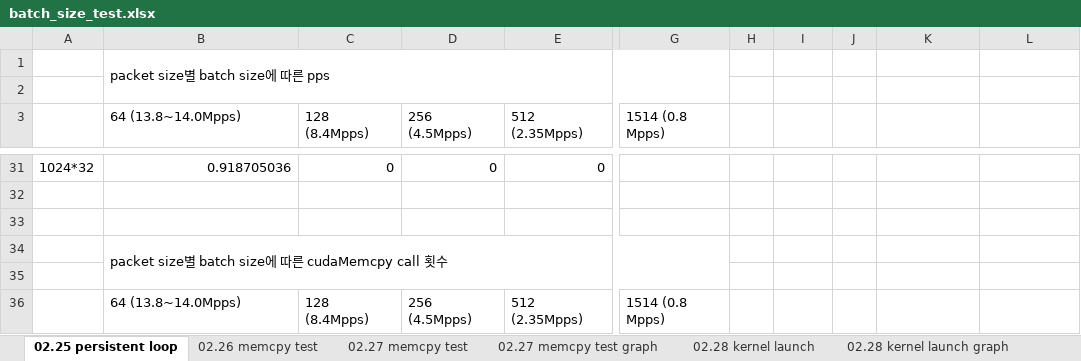
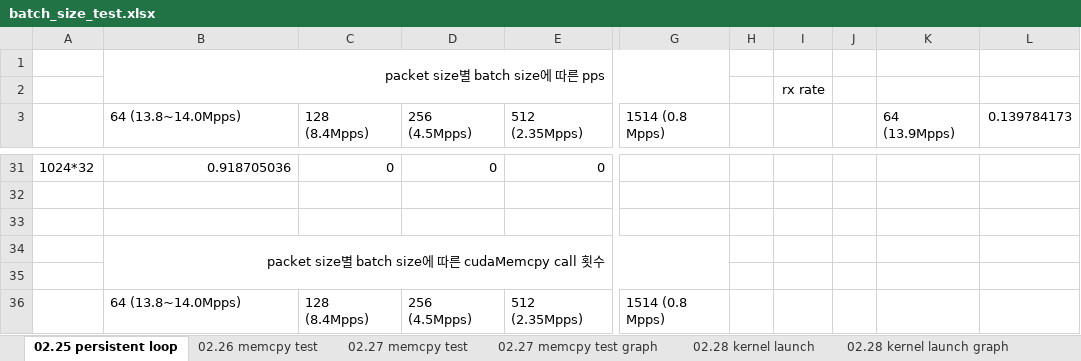
Before and after one commit to Susoon/Research_Report, an Excel workbook: batch_size_test.xlsx, sheet 02.25 persistent loop, drawn as a sheet; only a part is shown, gaps mark what is left out; values as stored, in another font and other column widths than the file's, no borders; charts and pictures not drawn; the diff covers the shown part only; the diff names each change by its address in the sheet, - before the commit and + after, or states it on an @@ line.

```diff
--- a/batch_size_test.xlsx (sheet 02.25 persistent loop)
+++ b/batch_size_test.xlsx (sheet 02.25 persistent loop)
-B1 alignment: left
+B1 alignment: right
-I2: (empty)
+I2: rx rate
-K3: (empty)
+K3: 64 (13.9Mpps)
-L3: (empty)
+L3: 0.139784173
-B34 alignment: left
+B34 alignment: right
```
Also changed, not shown: 9 added rows, 9 removed rows, 10 edited cells and cell formats elsewhere in this sheet, sheet 02.28 kernel launch, sheet 02.28 kernel launch 64 thread, formulas that keep their value, charts or pictures, 3 other files.
